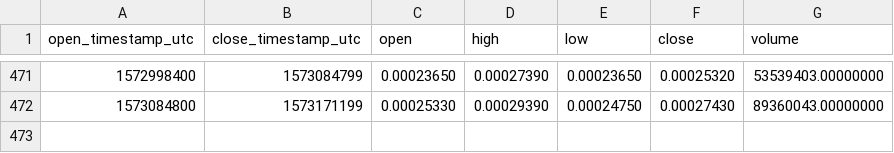
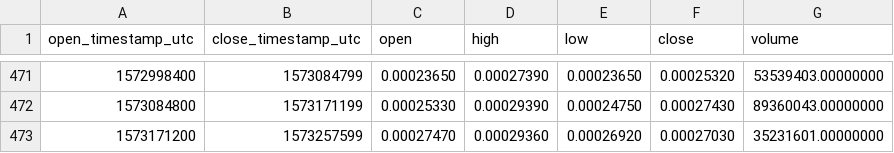
Before and after one commit to cryptobigbro/binance-VETBNB, a CSV file: binance-VETBNB-1d.csv, drawn as a sheet; only a part is shown, gaps mark what is left out.

```diff
--- a/binance-VETBNB-1d.csv
+++ b/binance-VETBNB-1d.csv
@@ -472 +472,2 @@ open_timestamp_utc,close_timestamp_utc,open,high,low,close,volume
 1573084800,1573171199,0.00025330,0.00029390,0.00024750,0.00027430,89360043.00000000
+1573171200,1573257599,0.00027470,0.00029360,0.00026920,0.00027030,35231601.00000000
```
Also changed, not shown: binance-VETBNB-1h.csv.
